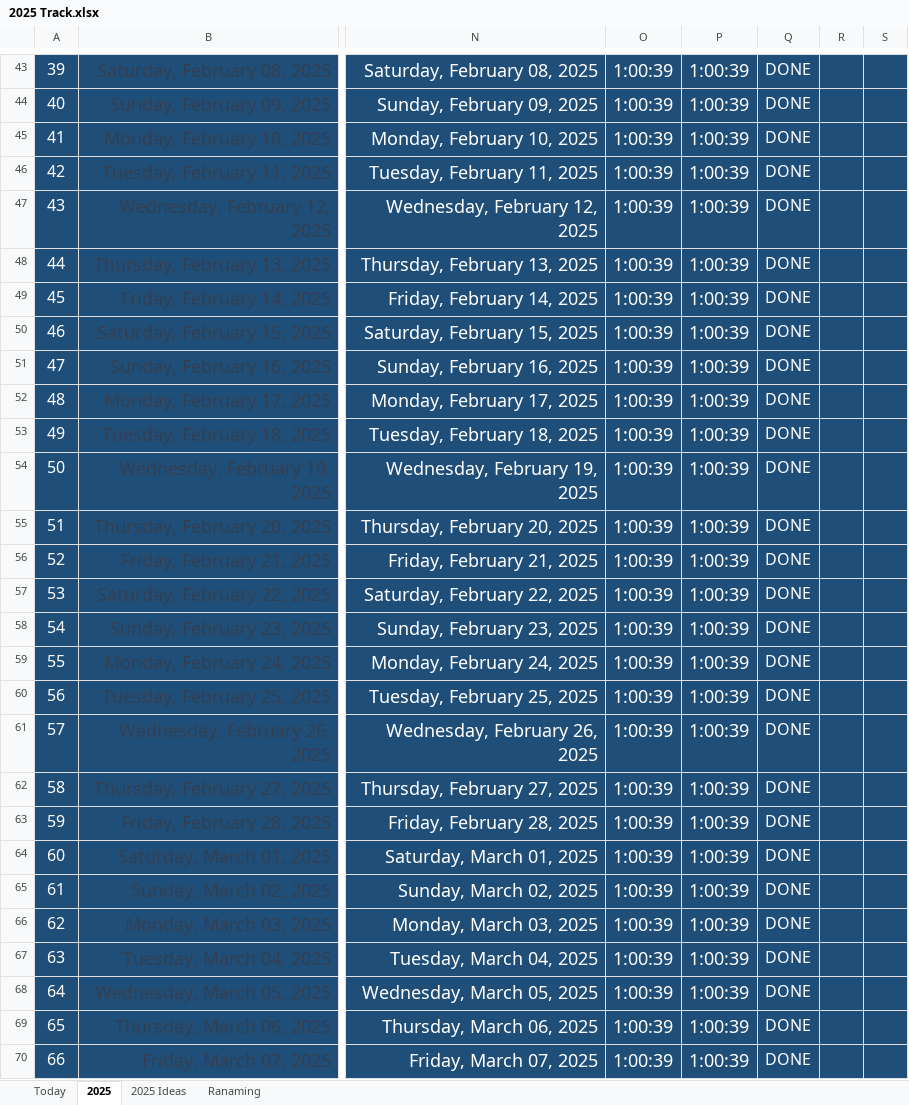
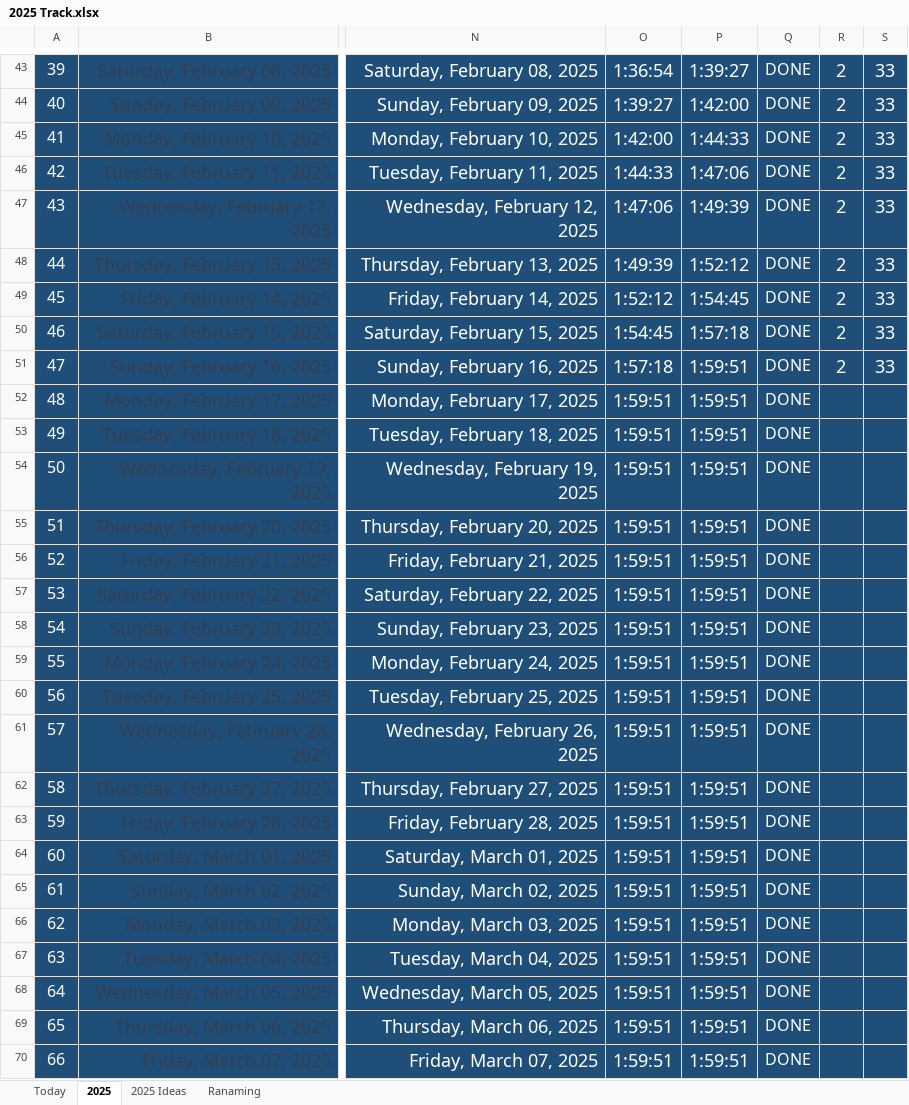
Before and after one commit to Mostafa-El-Masry/My-Calendar, an Excel workbook: 2025 Track.xlsx, sheet 2025, drawn as a sheet; only a part is shown, gaps mark what is left out; values as stored, in another font and other column widths than the file's, no borders; the diff covers the shown part only; the diff names each change by its address in the sheet, - before the commit and + after, or states it on an @@ line.

```diff
--- a/2025 Track.xlsx (sheet 2025)
+++ b/2025 Track.xlsx (sheet 2025)
-O43: 1:00:39
+O43: 1:36:54
-P43: 1:00:39
+P43: 1:39:27
-R43:R51: (empty)
+R43:R51: 2
-S43:S51: (empty)
+S43:S51: 33
-O44: 1:00:39
+O44: 1:39:27
-P44: 1:00:39
+P44: 1:42:00
-O45: 1:00:39
+O45: 1:42:00
-P45: 1:00:39
+P45: 1:44:33
-O46: 1:00:39
+O46: 1:44:33
-P46: 1:00:39
+P46: 1:47:06
-O47: 1:00:39
+O47: 1:47:06
-P47: 1:00:39
+P47: 1:49:39
-O48: 1:00:39
+O48: 1:49:39
-P48: 1:00:39
+P48: 1:52:12
-O49: 1:00:39
+O49: 1:52:12
-P49: 1:00:39
+P49: 1:54:45
-O50: 1:00:39
+O50: 1:54:45
-P50: 1:00:39
+P50: 1:57:18
-O51: 1:00:39
+O51: 1:57:18
-P51:P70: 1:00:39
+P51:P70: 1:59:51
-O52:O70: 1:00:39
+O52:O70: 1:59:51
```
Also changed, not shown: 660 edited cells elsewhere in this sheet, formulas that keep their value.
